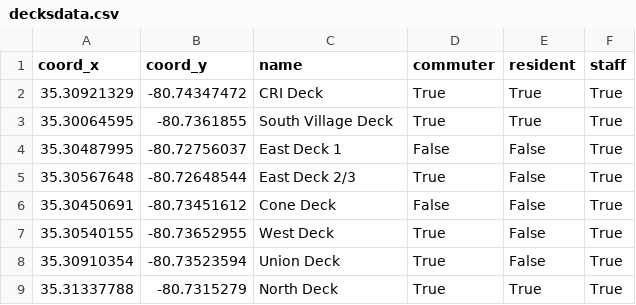
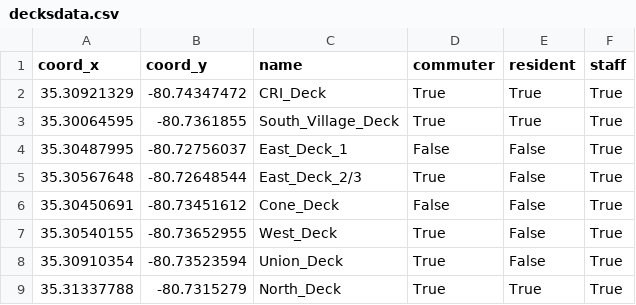
Before and after one commit to ATSchusters/ProPark2.0, a CSV file: decksdata.csv, drawn as a sheet.

```diff
--- a/decksdata.csv
+++ b/decksdata.csv
@@ -1,9 +1,9 @@
 coord_x,coord_y,name,commuter,resident,staff
-35.30921329,-80.74347472,CRI Deck, True, True, True
-35.30064595,-80.7361855,South Village Deck, True, True, True
-35.30487995,-80.72756037,East Deck 1, False, False, True
-35.30567648,-80.72648544,East Deck 2/3, True, False, True
-35.30450691,-80.73451612,Cone Deck, False, False, True
-35.30540155,-80.73652955,West Deck, True, False, True
-35.30910354,-80.73523594,Union Deck, True, False, True
-35.31337788,-80.7315279,North Deck, True, True, True
+35.30921329,-80.74347472,CRI_Deck, True, True, True
+35.30064595,-80.7361855,South_Village_Deck, True, True, True
+35.30487995,-80.72756037,East_Deck_1, False, False, True
+35.30567648,-80.72648544,East_Deck_2/3, True, False, True
+35.30450691,-80.73451612,Cone_Deck, False, False, True
+35.30540155,-80.73652955,West_Deck, True, False, True
+35.30910354,-80.73523594,Union_Deck, True, False, True
+35.31337788,-80.7315279,North_Deck, True, True, True
```
Also changed, not shown: 3 other files.
